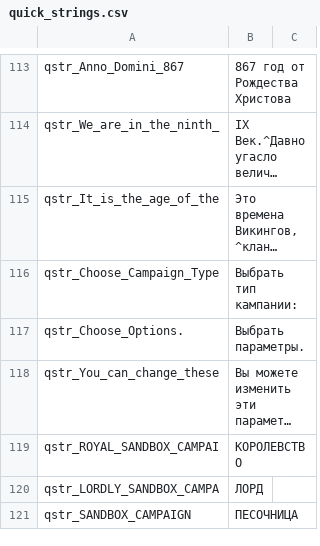
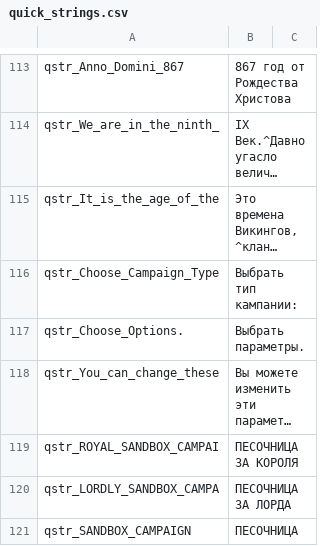
Before and after one commit to 777yur0k/ruMount-Blade-Viking-Conquest, a CSV file: Modules/Viking Conquest/languages/ru/quick_strings.csv, drawn as a sheet; only a part is shown, gaps mark what is left out; long unchanged cells end in …; the diff covers the shown part only; the diff names each change by its address in the sheet, - before the commit and + after, or states it on an @@ line.

Commit message:
Update quick_strings.csv

```diff
--- a/Modules/Viking Conquest/languages/ru/quick_strings.csv
+++ b/Modules/Viking Conquest/languages/ru/quick_strings.csv
-B119: КОРОЛЕВСТВО
+B119: ПЕСОЧНИЦА ЗА КОРОЛЯ
-B120: ЛОРД
+B120: ПЕСОЧНИЦА ЗА ЛОРДА
```
Also changed, not shown: 2 edited cells elsewhere in this file.
